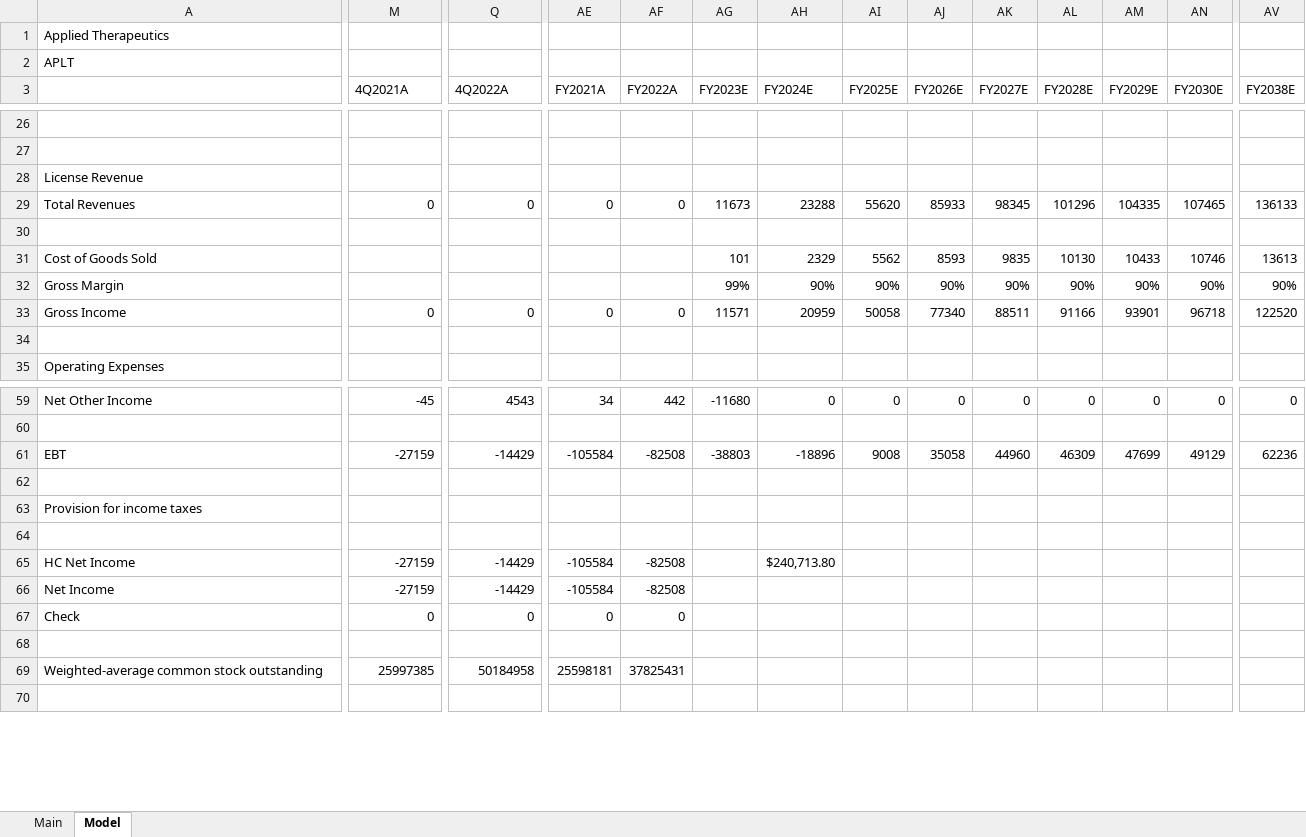
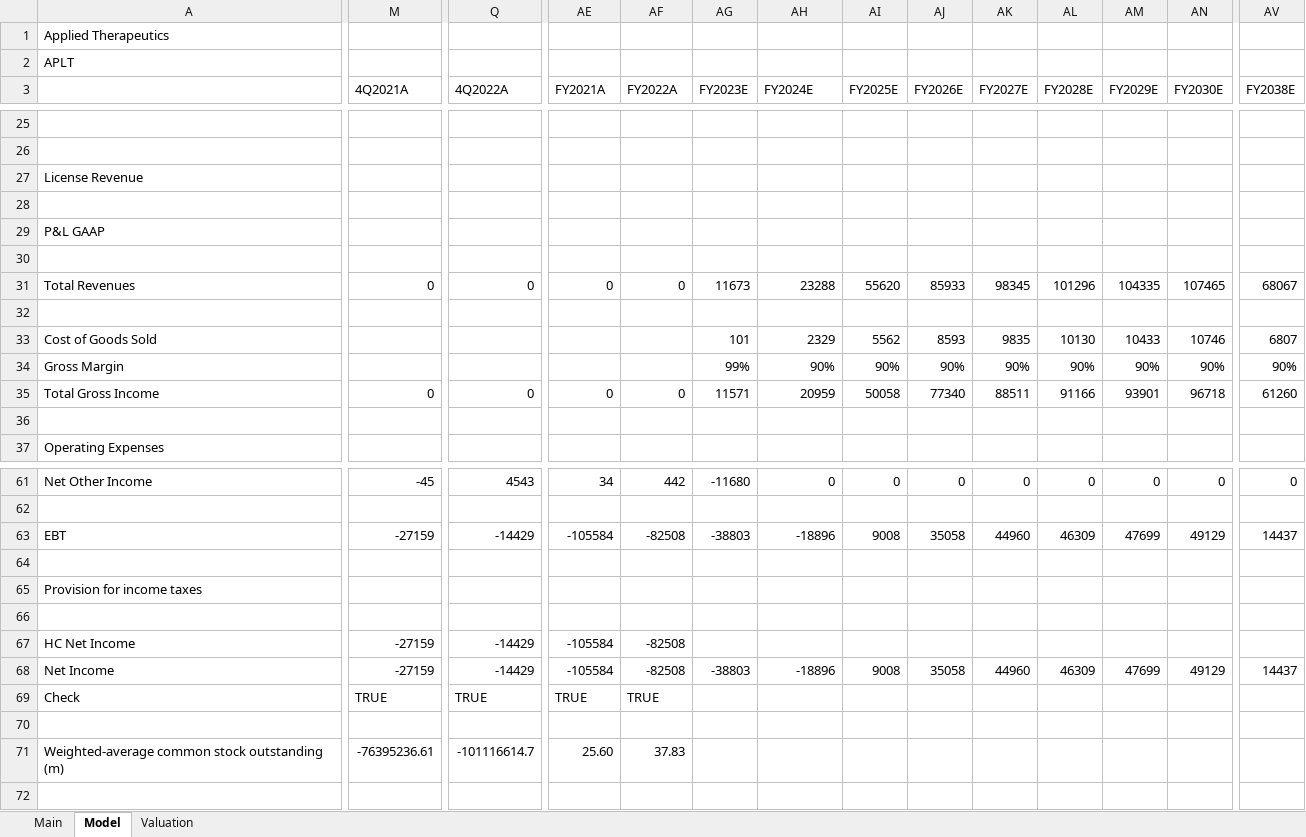
Before and after one commit to evandomingos/Models, an Excel workbook: APLT Model.xlsx, sheet Model, drawn as a sheet; only a part is shown, gaps mark what is left out; values as stored, in another font and other column widths than the file's, no cell formats; removed rows and columns are numbered as before the commit, all else as after; rows hold the shown columns only; the diff covers the shown part only; the diff names each change by its address in the sheet, - before the commit and + after, or states it on an @@ line.

Commit message:
Update APLT Model.xlsx

```diff
--- a/APLT Model.xlsx (sheet Model)
+++ b/APLT Model.xlsx (sheet Model)
+sheet tab: Valuation
-row 29: Total Revenues | 0 | 0 | 0 | 0 | 11673 | 23288 | 55620 | 85933 | 98345 | 101296 | 104335 | 107465 | 136133
+row 29: P&L GAAP
+row 30: (empty)
+row 31: Total Revenues | 0 | 0 | 0 | 0 | 11673 | 23288 | 55620 | 85933 | 98345 | 101296 | 104335 | 107465 | 68067
+row 32: (empty)
-AV33 (FY2038E): 13613
+AV33 (FY2038E): 6807
-A35: Gross Income
+A35: Total Gross Income
-AV35 (FY2038E): 122520
+AV35 (FY2038E): 61260
-AV63 (FY2038E): 62236
+AV63 (FY2038E): 14437
-AH67 (FY2024E): $240,713.80
+AH67 (FY2024E): (empty)
-AG68 (FY2023E): (empty)
+AG68 (FY2023E): -38803
-AH68 (FY2024E): (empty)
+AH68 (FY2024E): -18896
-AI68 (FY2025E): (empty)
+AI68 (FY2025E): 9008
-AJ68 (FY2026E): (empty)
+AJ68 (FY2026E): 35058
-AK68 (FY2027E): (empty)
+AK68 (FY2027E): 44960
-AL68 (FY2028E): (empty)
+AL68 (FY2028E): 46309
-AM68 (FY2029E): (empty)
+AM68 (FY2029E): 47699
-AN68 (FY2030E): (empty)
+AN68 (FY2030E): 49129
-AV68 (FY2038E): (empty)
+AV68 (FY2038E): 14437
-row 67: Check | 0 | 0 | 0 | 0
+row 69: Check | TRUE | TRUE | TRUE | TRUE
-A71: Weighted-average common stock outstanding
+A71: Weighted-average common stock outstanding (m)
-M71 (4Q2021A): 25997385
+M71 (4Q2021A): -76395236.61
-Q71 (4Q2022A): 50184958
+Q71 (4Q2022A): -101116614.7
-AE71 (FY2021A): 25598181
+AE71 (FY2021A): 25.60
-AF71 (FY2022A): 37825431
+AF71 (FY2022A): 37.83
```
Also changed, not shown: 28 added rows, 1 removed row and 42 edited cells elsewhere in this sheet, sheet Main, cell formats, formulas that keep their value.
